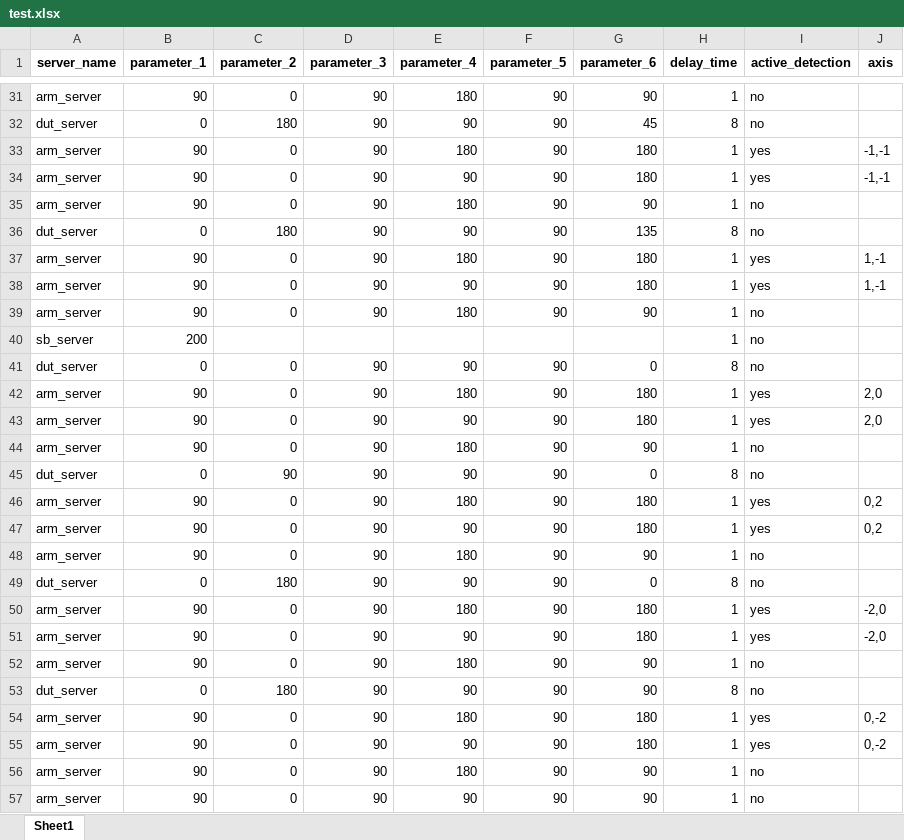
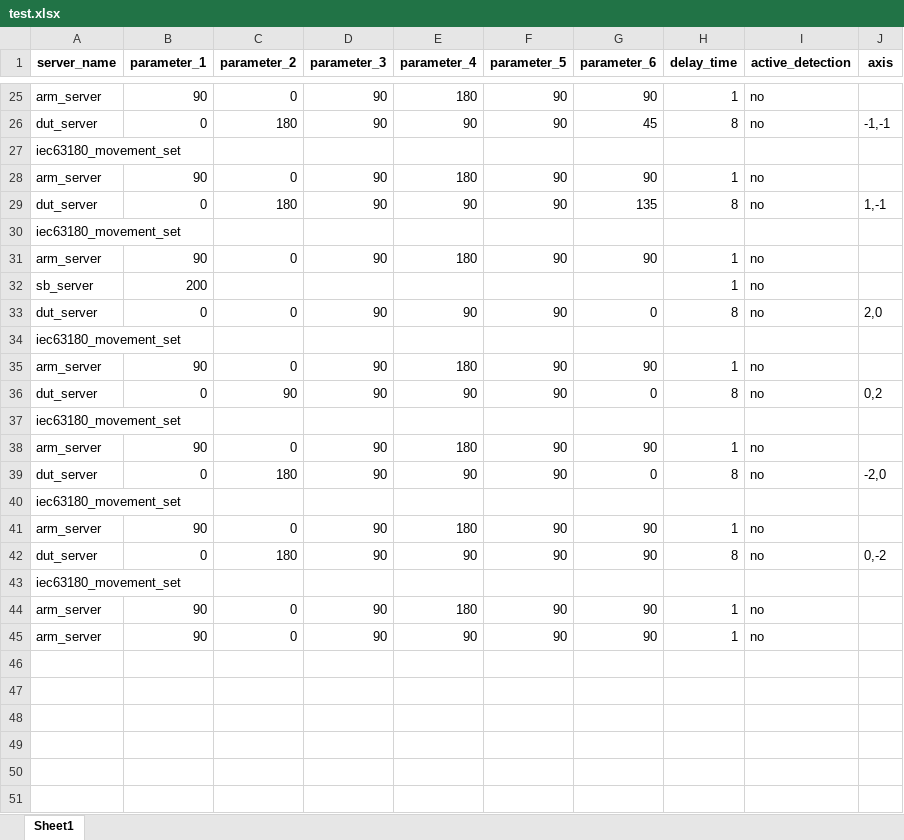
Before and after one commit to harry012112345/OD, an Excel workbook: test_excel/test.xlsx, sheet Sheet1, drawn as a sheet; only a part is shown, gaps mark what is left out; values as stored, in another font and other column widths than the file's, no borders; removed rows and columns are numbered as before the commit, all else as after; the diff covers the shown part only; the diff names each change by its address in the sheet, - before the commit and + after, or states it on an @@ line.

Commit message:
OD_iec63180_movement_set

```diff
--- a/test_excel/test.xlsx (sheet Sheet1)
+++ b/test_excel/test.xlsx (sheet Sheet1)
-J26 (axis): (empty)
+J26 (axis): -1,-1
-row 33: arm_server | 90 | 0 | 90 | 180 | 90 | 180 | 1 | yes | -1,-1
-row 34: arm_server | 90 | 0 | 90 | 90 | 90 | 180 | 1 | yes | -1,-1
+row 27: iec63180_movement_set
-J29 (axis): (empty)
+J29 (axis): 1,-1
-row 37: arm_server | 90 | 0 | 90 | 180 | 90 | 180 | 1 | yes | 1,-1
-row 38: arm_server | 90 | 0 | 90 | 90 | 90 | 180 | 1 | yes | 1,-1
+row 30: iec63180_movement_set
-J33 (axis): (empty)
+J33 (axis): 2,0
-row 42: arm_server | 90 | 0 | 90 | 180 | 90 | 180 | 1 | yes | 2,0
-row 43: arm_server | 90 | 0 | 90 | 90 | 90 | 180 | 1 | yes | 2,0
+row 34: iec63180_movement_set
-J36 (axis): (empty)
+J36 (axis): 0,2
-row 46: arm_server | 90 | 0 | 90 | 180 | 90 | 180 | 1 | yes | 0,2
-row 47: arm_server | 90 | 0 | 90 | 90 | 90 | 180 | 1 | yes | 0,2
+row 37: iec63180_movement_set
-J39 (axis): (empty)
+J39 (axis): -2,0
-row 50: arm_server | 90 | 0 | 90 | 180 | 90 | 180 | 1 | yes | -2,0
-row 51: arm_server | 90 | 0 | 90 | 90 | 90 | 180 | 1 | yes | -2,0
+row 40: iec63180_movement_set
-J42 (axis): (empty)
+J42 (axis): 0,-2
-row 54: arm_server | 90 | 0 | 90 | 180 | 90 | 180 | 1 | yes | 0,-2
-row 55: arm_server | 90 | 0 | 90 | 90 | 90 | 180 | 1 | yes | 0,-2
+row 43: iec63180_movement_set
```
Also changed, not shown: 6 added rows, 12 removed rows and 7 edited cells elsewhere in this sheet, 1 other file.
